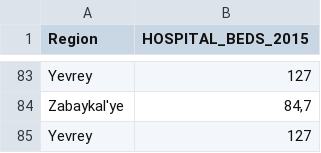
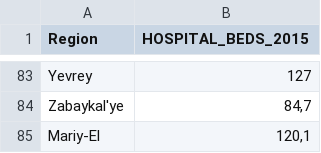
Before and after one commit to alex96736/lab4_report, a CSV file: HOSPITALBEDS.csv, drawn as a sheet; only a part is shown, gaps mark what is left out.

Commit message:
Update HOSPITALBEDS.csv

```diff
--- a/HOSPITALBEDS.csv
+++ b/HOSPITALBEDS.csv
@@ -84,2 +84,2 @@ Yevrey;127
 Zabaykal'ye;84,7
-Yevrey;127;
+Mariy-El;120,1
```
